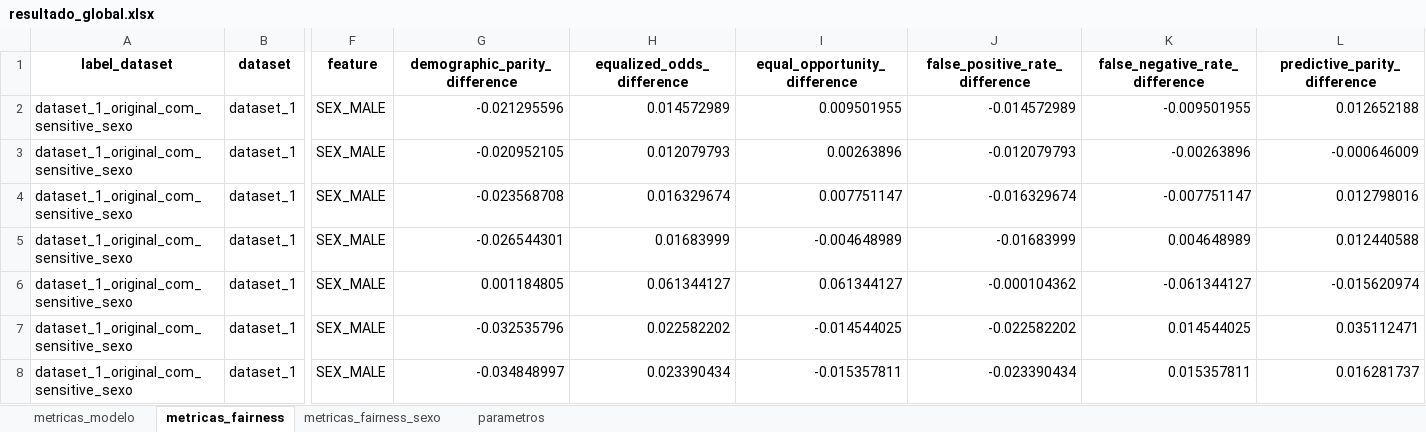
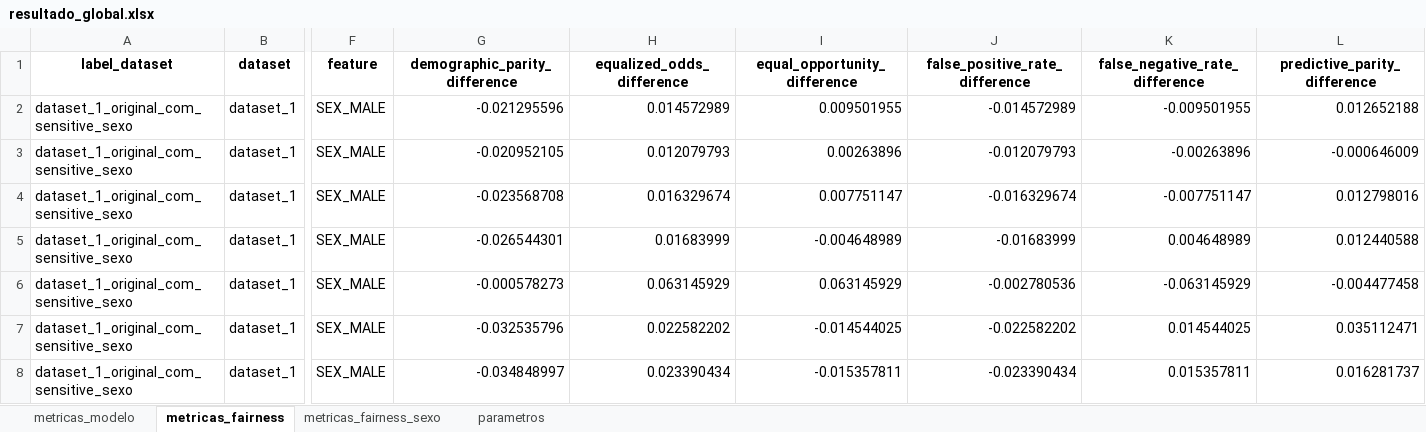
Before and after one commit to GabrielGA-01/Codigos-IC, an Excel workbook: Codigo/resultado_global.xlsx, sheet metricas_fairness, drawn as a sheet; only a part is shown, gaps mark what is left out; values as stored, in another font and other column widths than the file's, no borders; the diff covers the shown part only; the diff names each change by its address in the sheet, - before the commit and + after, or states it on an @@ line.

```diff
--- a/Codigo/resultado_global.xlsx (sheet metricas_fairness)
+++ b/Codigo/resultado_global.xlsx (sheet metricas_fairness)
-G6 (demographic_parity_difference): 0.001184805
+G6 (demographic_parity_difference): -0.000578273
-H6 (equalized_odds_difference): 0.061344127
+H6 (equalized_odds_difference): 0.063145929
-I6 (equal_opportunity_difference): 0.061344127
+I6 (equal_opportunity_difference): 0.063145929
-J6 (false_positive_rate_difference): -0.000104362
+J6 (false_positive_rate_difference): -0.002780536
-K6 (false_negative_rate_difference): -0.061344127
+K6 (false_negative_rate_difference): -0.063145929
-L6 (predictive_parity_difference): -0.015620974
+L6 (predictive_parity_difference): -0.004477458
```
Also changed, not shown: 281 edited cells elsewhere in this sheet, sheet metricas_modelo, 2 other files.
